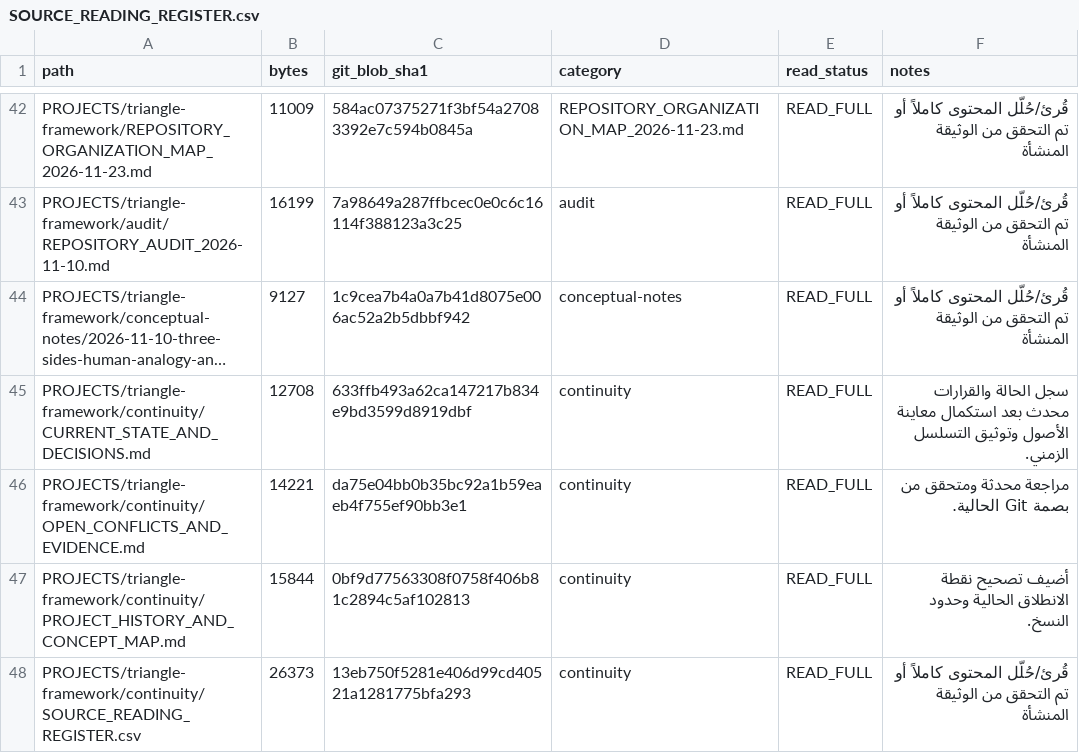
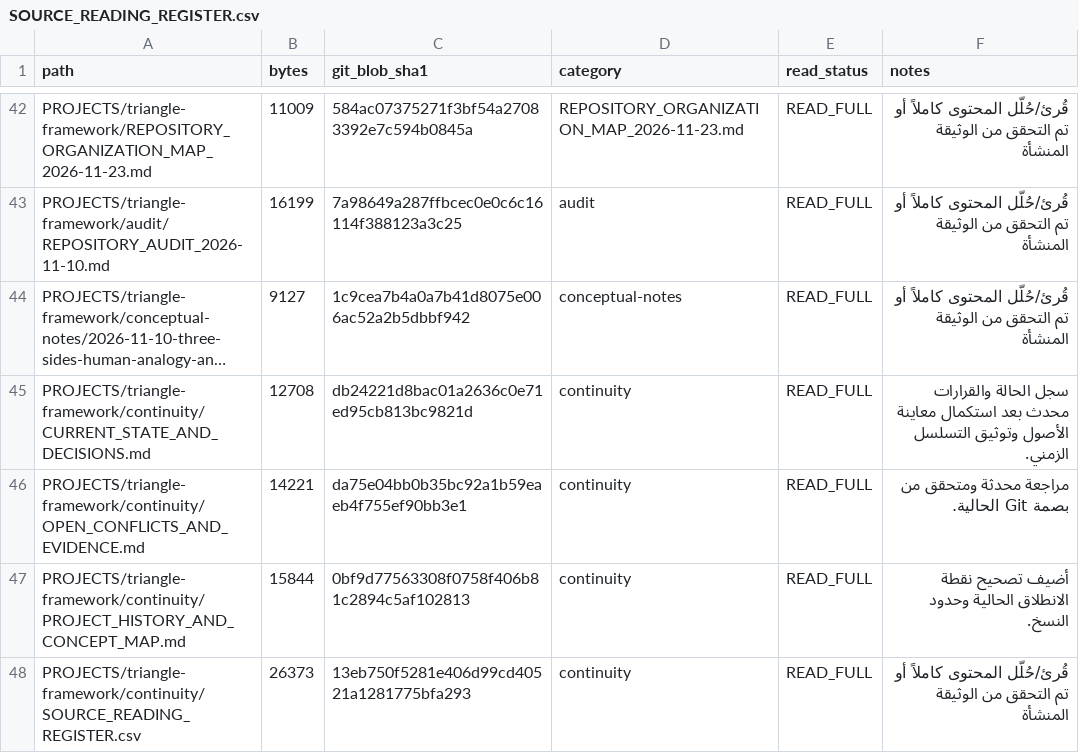
Before and after one commit to 19REKo91/assistant-cloud-memory, a CSV file: PROJECTS/triangle-framework/continuity/SOURCE_READING_REGISTER.csv, drawn as a sheet; only a part is shown, gaps mark what is left out; long unchanged cells end in …; the diff names each change by its address in the sheet, - before the commit and + after, or states it on an @@ line.

Commit message:
Refresh current-state source fingerprint after final CI result

```diff
--- a/PROJECTS/triangle-framework/continuity/SOURCE_READING_REGISTER.csv
+++ b/PROJECTS/triangle-framework/continuity/SOURCE_READING_REGISTER.csv
-C45 (git_blob_sha1): 633ffb493a62ca147217b834e9bd3599d8919dbf
+C45 (git_blob_sha1): db24221d8bac01a2636c0e71ed95cb813bc9821d
```
